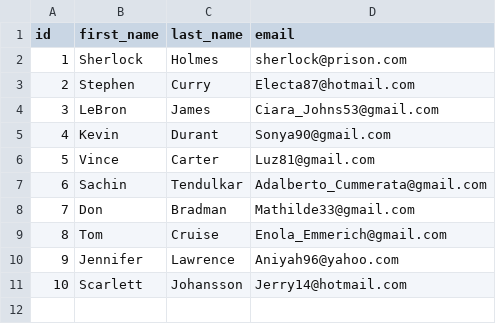
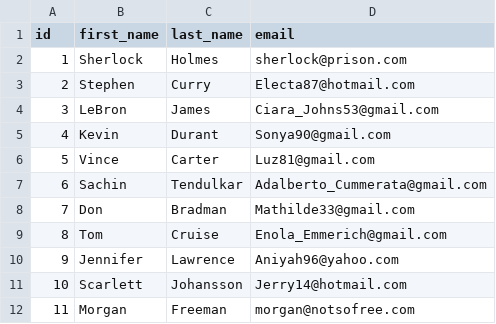
Before and after one commit to joshiankit08/event-manager-devops, a CSV file: src/main/resources/config/liquibase/data/guest.csv, drawn as a sheet.

```diff
--- a/src/main/resources/config/liquibase/data/guest.csv
+++ b/src/main/resources/config/liquibase/data/guest.csv
@@ -11 +11,2 @@ id;first_name;last_name;email
 10;Scarlett;Johansson;Jerry14@hotmail.com
+11;Morgan;Freeman;morgan@notsofree.com
```
Also changed, not shown: 1 other file.
